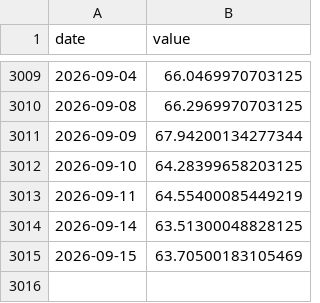
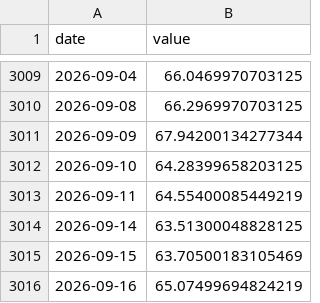
Before and after one commit to nevervans/Indices-Tracker, a CSV file: history/silver_usd.csv, drawn as a sheet; only a part is shown, gaps mark what is left out; the diff names each change by its address in the sheet, - before the commit and + after, or states it on an @@ line.

```diff
--- a/history/silver_usd.csv
+++ b/history/silver_usd.csv
+row 3016: 2026-09-16 | 65.07499694824219
```
Also changed, not shown: history/gold_usd.csv, history/nasdaq_us.csv, 55 other files.
